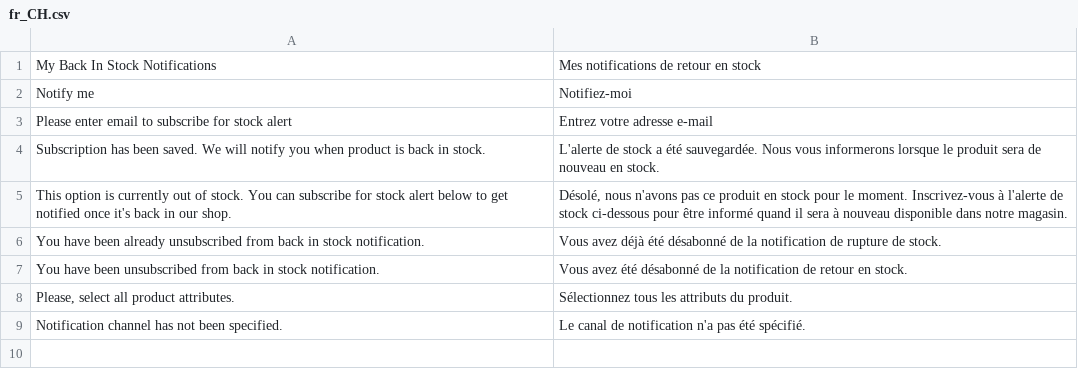
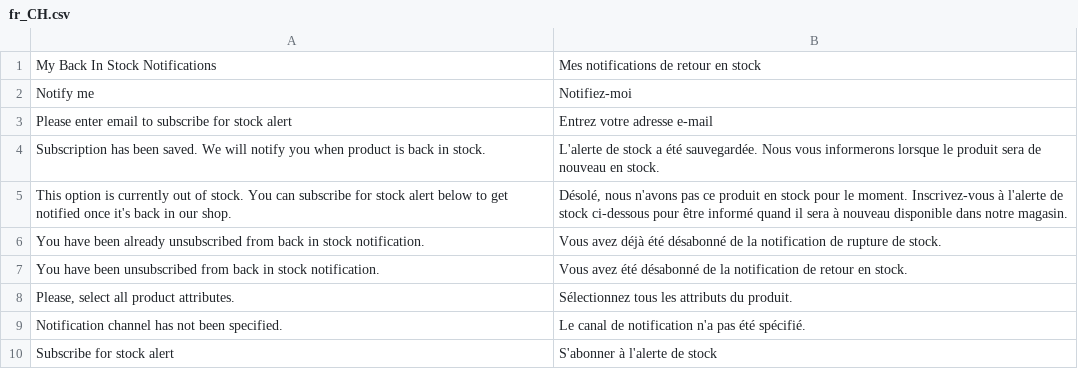
Before and after one commit to magesuite/back-in-stock, a CSV file: i18n/fr_CH.csv, drawn as a sheet.

```diff
--- a/i18n/fr_CH.csv
+++ b/i18n/fr_CH.csv
@@ -9 +9,2 @@
 "Notification channel has not been specified.","Le canal de notification n'a pas été spécifié."
+"Subscribe for stock alert","S'abonner à l'alerte de stock"
```
Also changed, not shown: i18n/de_DE.csv, i18n/en_US.csv, 5 other files.
